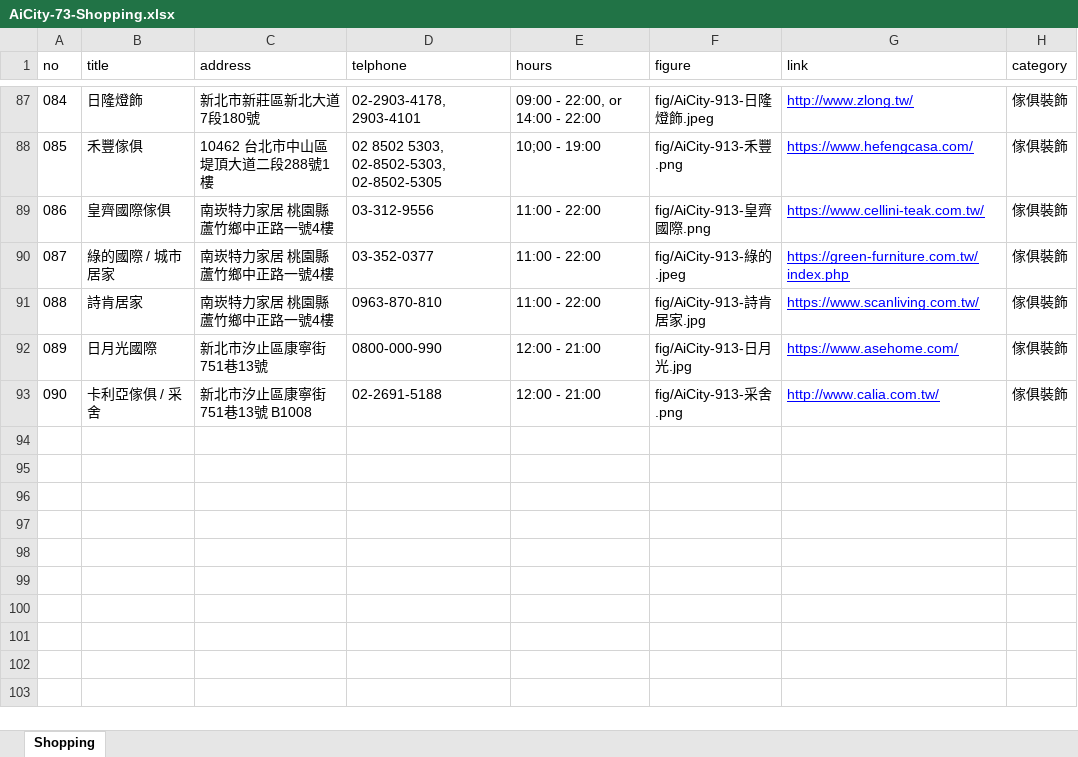
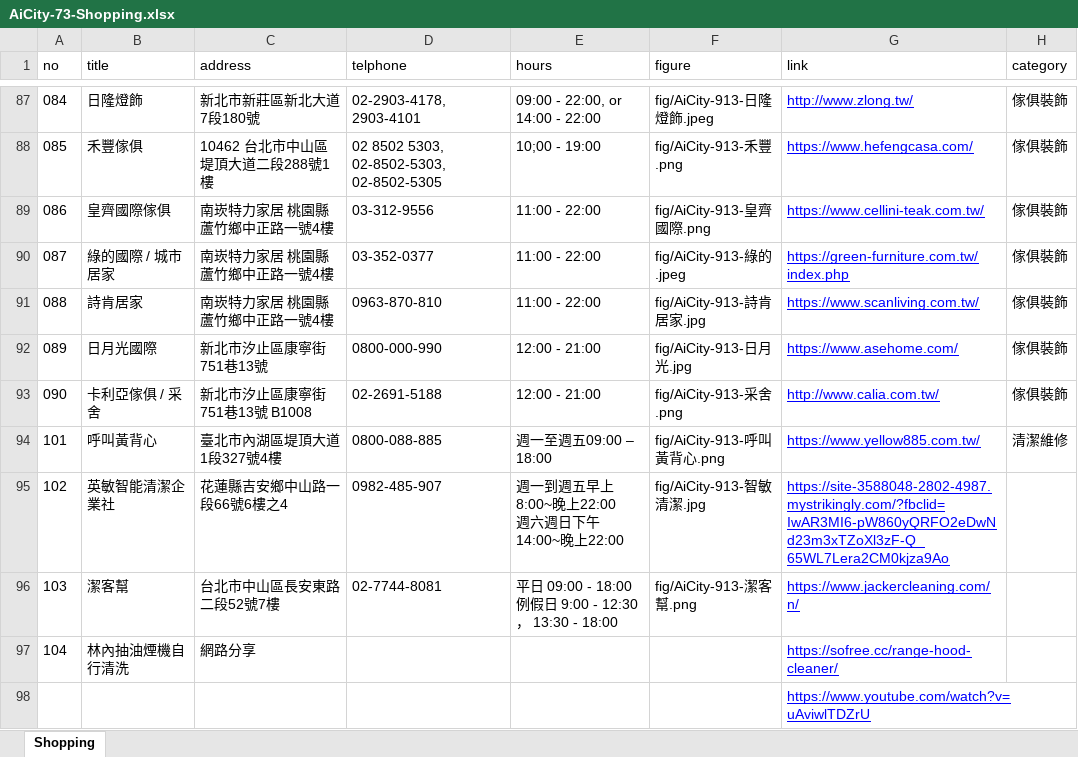
Before and after one commit to TCWang/AiCity2019, an Excel workbook: db/AiCity-73-Shopping.xlsx, sheet Shopping, drawn as a sheet; only a part is shown, gaps mark what is left out; values as stored, in another font and other column widths than the file's, no borders; ↵ is a line break in a cell; the diff names each change by its address in the sheet, - before the commit and + after, or states it on an @@ line.

```diff
--- a/db/AiCity-73-Shopping.xlsx (sheet Shopping)
+++ b/db/AiCity-73-Shopping.xlsx (sheet Shopping)
+row 94: 101 | 呼叫黃背心 | 臺北市內湖區堤頂大道1段327號4樓 | 0800-088-885 | 週一至週五09:00 – 18:00 | fig/AiCity-913-呼叫黃背心.png | https://www.yellow885.com.tw/ | 清潔維修
+row 95: 102 | 英敏智能清潔企業社 | 花蓮縣吉安鄉中山路一段66號6樓之4 | 0982-485-907 | 週一到週五早上8:00~晚上22:00 ↵ 週六週日下午14:00~晚上22:00 | fig/AiCity-913-智敏清潔.jpg | https://site-3588048-2802-4987.mystrikingly.com/?fbclid=IwAR3MI6-pW860yQRFO2eDwNd23m3xTZoXl3zF-Q_65WL7Lera2CM0kjza9Ao
+row 96: 103 | 潔客幫 | 台北市中山區長安東路二段52號7樓 | 02-7744-8081 | 平日 09:00 - 18:00 ↵ 例假日 9:00 - 12:30 ， 13:30 - 18:00 | fig/AiCity-913-潔客幫.png | https://www.jackercleaning.com/n/
+row 97: 104 | 林內抽油煙機自行清洗 | 網路分享 |  |  |  | https://sofree.cc/range-hood-cleaner/
+row 98:  |  |  |  |  |  | https://www.youtube.com/watch?v=uAviwlTDZrU
```
Also changed, not shown: 4 other files.
